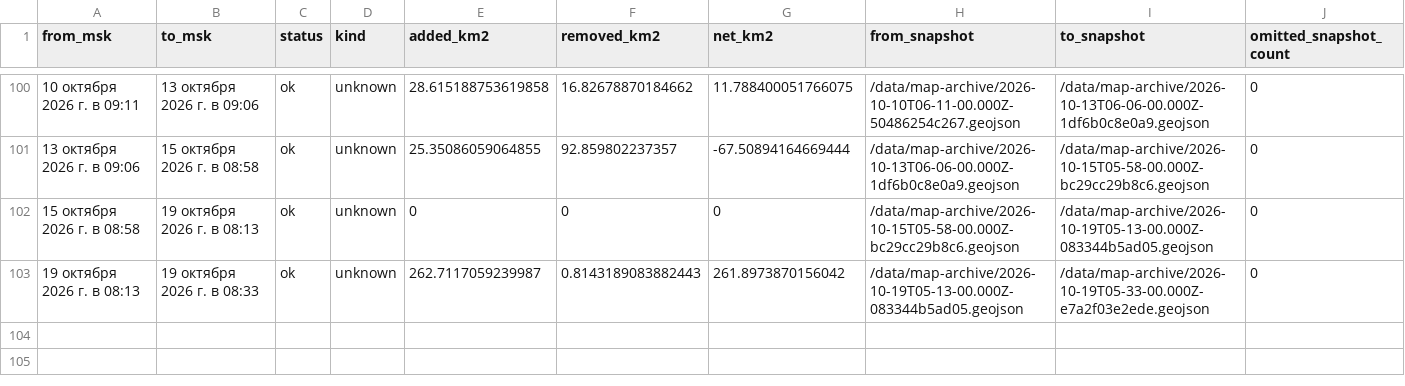
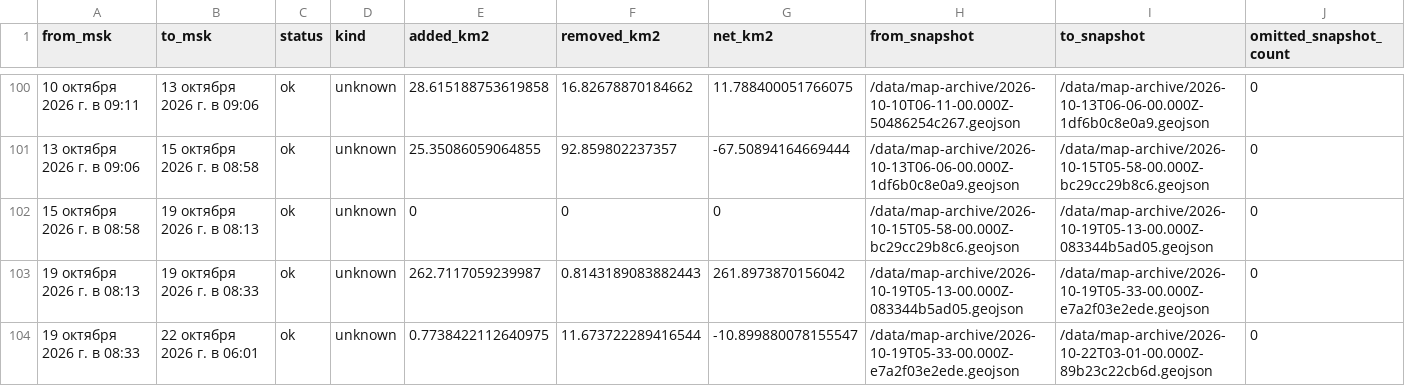
Before and after one commit to krmrf2026/krmrf, a CSV file: data/map-statistics.csv, drawn as a sheet; only a part is shown, gaps mark what is left out; the diff names each change by its address in the sheet, - before the commit and + after, or states it on an @@ line.

```diff
--- a/data/map-statistics.csv
+++ b/data/map-statistics.csv
+row 104: 19 октября 2026 г. в 08:33 | 22 октября 2026 г. в 06:01 | ok | unknown | 0.7738422112640975 | 11.673722289416544 | -10.899880078155547 | /data/map-archive/2026-10-19T05-33-00.000Z-e7a2f03e2ede.geojson | /data/map-archive/2026-10-22T03-01-00.000Z-89b23c22cb6d.geojson | 0
```
Also changed, not shown: 5 other files.
